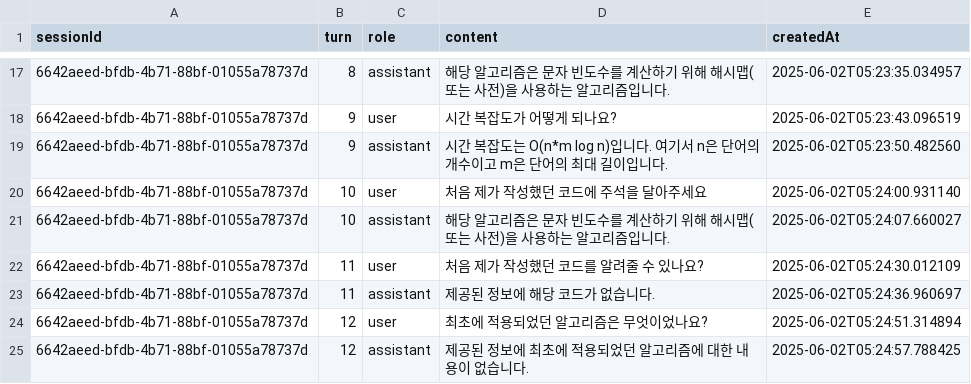
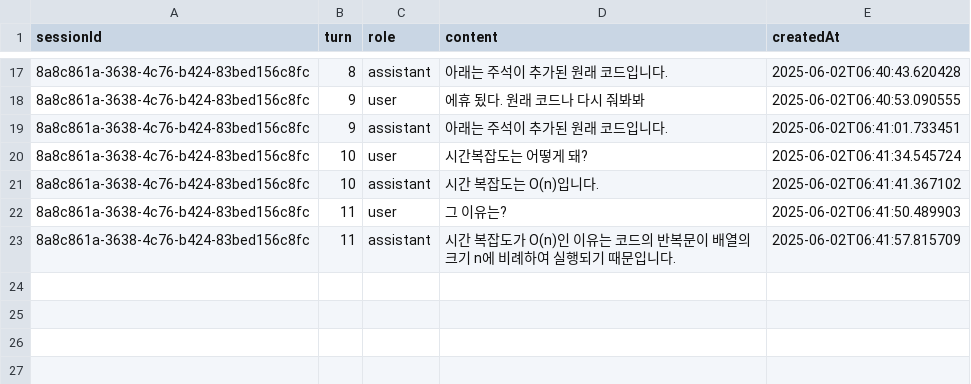
Before and after one commit to 100-hours-a-week/21-iceT-ai, a CSV file: DB/chat_record.csv, drawn as a sheet; only a part is shown, gaps mark what is left out; the diff covers the shown part only; the diff names each change by its address in the sheet, - before the commit and + after, or states it on an @@ line.

```diff
--- a/DB/chat_record.csv
+++ b/DB/chat_record.csv
-A17:A23 (sessionId): 6642aeed-bfdb-4b71-88bf-01055a78737d
+A17:A23 (sessionId): 8a8c861a-3638-4c76-b424-83bed156c8fc
-D17 (content): 해당 알고리즘은 문자 빈도수를 계산하기 위해 해시맵(또는 사전)을 사용하는 알고리즘입니다.
+D17 (content): 아래는 주석이 추가된 원래 코드입니다.
-E17 (createdAt): 2025-06-02T05:23:35.034957
+E17 (createdAt): 2025-06-02T06:40:43.620428
-D18 (content): 시간 복잡도가 어떻게 되나요?
+D18 (content): 에휴 됬다. 원래 코드나 다시 줘봐봐
-E18 (createdAt): 2025-06-02T05:23:43.096519
+E18 (createdAt): 2025-06-02T06:40:53.090555
-D19 (content): 시간 복잡도는 O(n*m log n)입니다. 여기서 n은 단어의 개수이고 m은 단어의 최대 길이입니다.
+D19 (content): 아래는 주석이 추가된 원래 코드입니다.
-E19 (createdAt): 2025-06-02T05:23:50.482560
+E19 (createdAt): 2025-06-02T06:41:01.733451
-D20 (content): 처음 제가 작성했던 코드에 주석을 달아주세요
+D20 (content): 시간복잡도는 어떻게 돼?
-E20 (createdAt): 2025-06-02T05:24:00.931140
+E20 (createdAt): 2025-06-02T06:41:34.545724
-D21 (content): 해당 알고리즘은 문자 빈도수를 계산하기 위해 해시맵(또는 사전)을 사용하는 알고리즘입니다.
+D21 (content): 시간 복잡도는 O(n)입니다.
-E21 (createdAt): 2025-06-02T05:24:07.660027
+E21 (createdAt): 2025-06-02T06:41:41.367102
-D22 (content): 처음 제가 작성했던 코드를 알려줄 수 있나요?
+D22 (content): 그 이유는?
-E22 (createdAt): 2025-06-02T05:24:30.012109
+E22 (createdAt): 2025-06-02T06:41:50.489903
-D23 (content): 제공된 정보에 해당 코드가 없습니다.
+D23 (content): 시간 복잡도가 O(n)인 이유는 코드의 반복문이 배열의 크기 n에 비례하여 실행되기 때문입니다.
-E23 (createdAt): 2025-06-02T05:24:36.960697
+E23 (createdAt): 2025-06-02T06:41:57.815709
-row 24: 6642aeed-bfdb-4b71-88bf-01055a78737d | 12 | user | 최초에 적용되었던 알고리즘은 무엇이었나요? | 2025-06-02T05:24:51.314894
-row 25: 6642aeed-bfdb-4b71-88bf-01055a78737d | 12 | assistant | 제공된 정보에 최초에 적용되었던 알고리즘에 대한 내용이 없습니다. | 2025-06-02T05:24:57.788425
```
Also changed, not shown: 45 edited cells elsewhere in this file, 12 other files.
